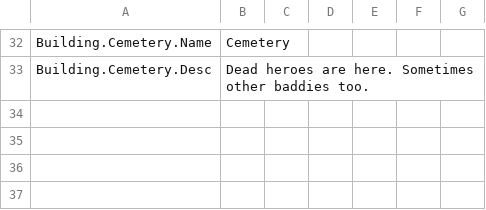
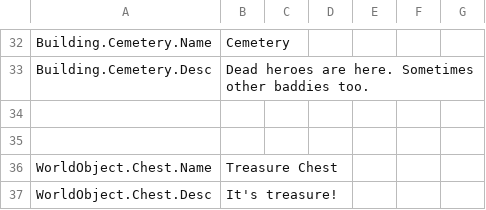
Before and after one commit to Dove-Bren/ProjectLord, a CSV file: Content/Localization/ST_Building.csv, drawn as a sheet; only a part is shown, gaps mark what is left out.

Commit message:
Add some selection info to chests.

```diff
--- a/Content/Localization/ST_Building.csv
+++ b/Content/Localization/ST_Building.csv
@@ -33 +33,5 @@ Building.Cemetery.Name,"Cemetery",
 Building.Cemetery.Desc,"Dead heroes are here. Sometimes other baddies too.",
+
+
+WorldObject.Chest.Name,"Treasure Chest",
+WorldObject.Chest.Desc,"It's treasure!",
```
Also changed, not shown: 6 other files.
